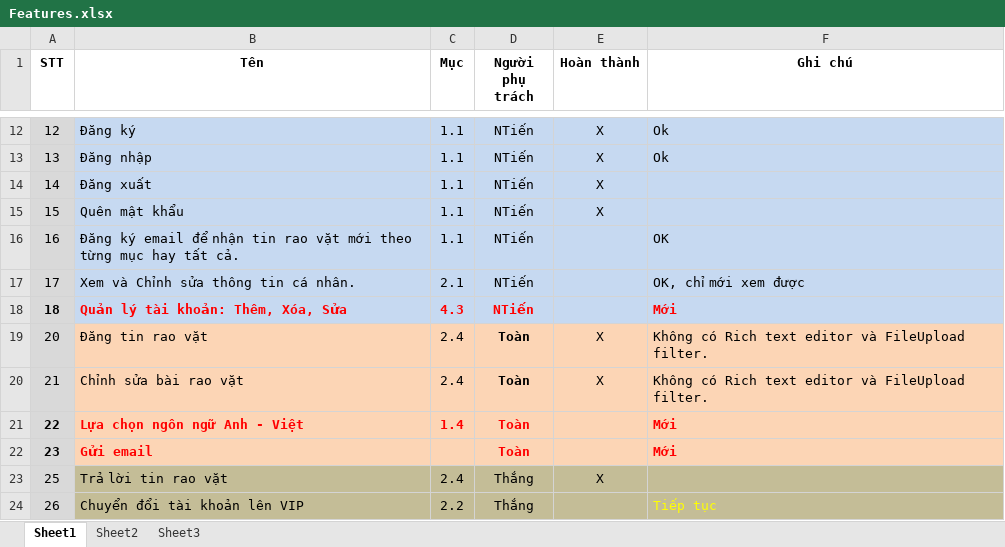
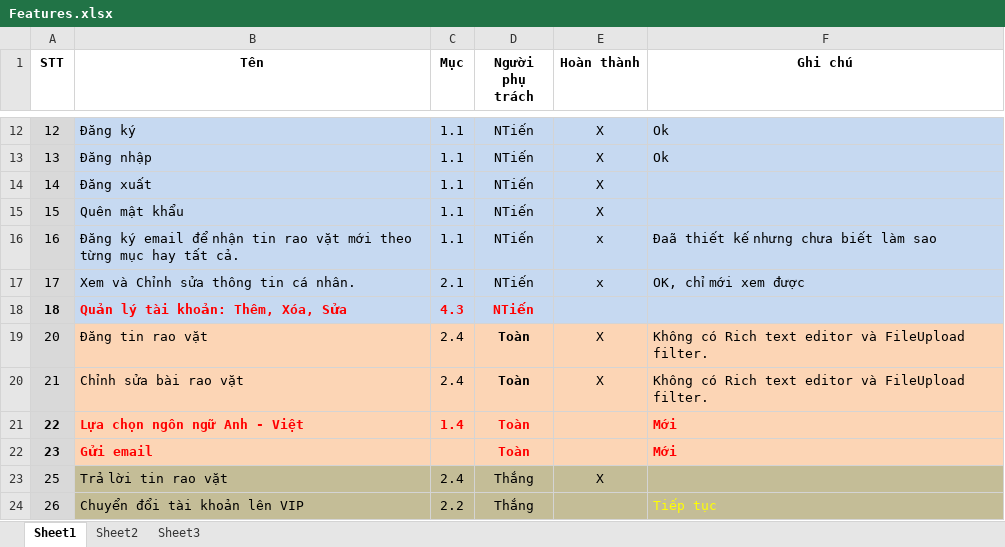
Before and after one commit to Alex7Huynh/web-b4-doan, an Excel workbook: Danh sach chuc nang/Features.xlsx, sheet Sheet1, drawn as a sheet; only a part is shown, gaps mark what is left out; values as stored, in another font and other column widths than the file's, no borders; the diff names each change by its address in the sheet, - before the commit and + after, or states it on an @@ line.

Commit message:
Cập nhật Features.xlsx

```diff
--- a/Danh sach chuc nang/Features.xlsx (sheet Sheet1)
+++ b/Danh sach chuc nang/Features.xlsx (sheet Sheet1)
-E16:E17 (Hoàn thành): (empty)
+E16:E17 (Hoàn thành): x
-F16 (Ghi chú): OK
+F16 (Ghi chú): Đaã thiết kế nhưng chưa biết làm sao
-F18 (Ghi chú): Mới
+F18 (Ghi chú): (empty)
```
